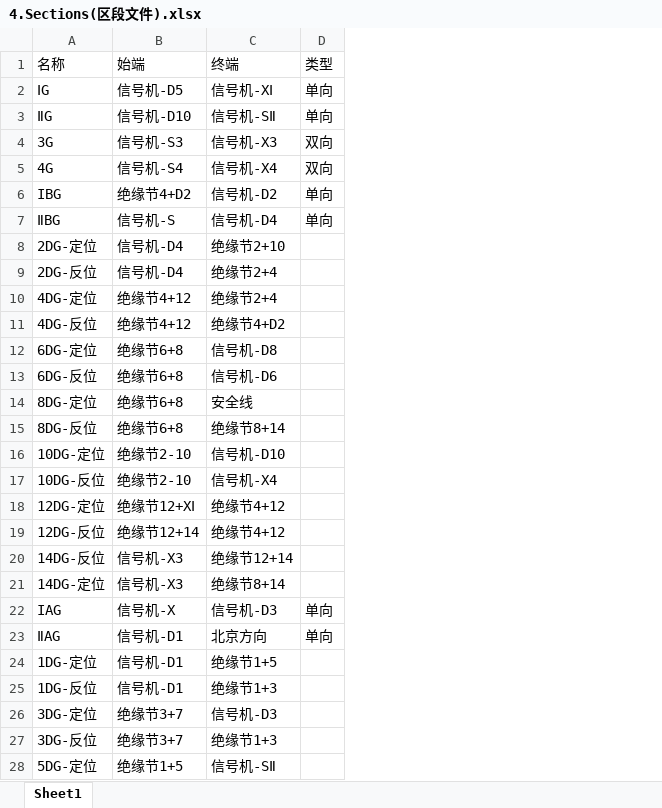
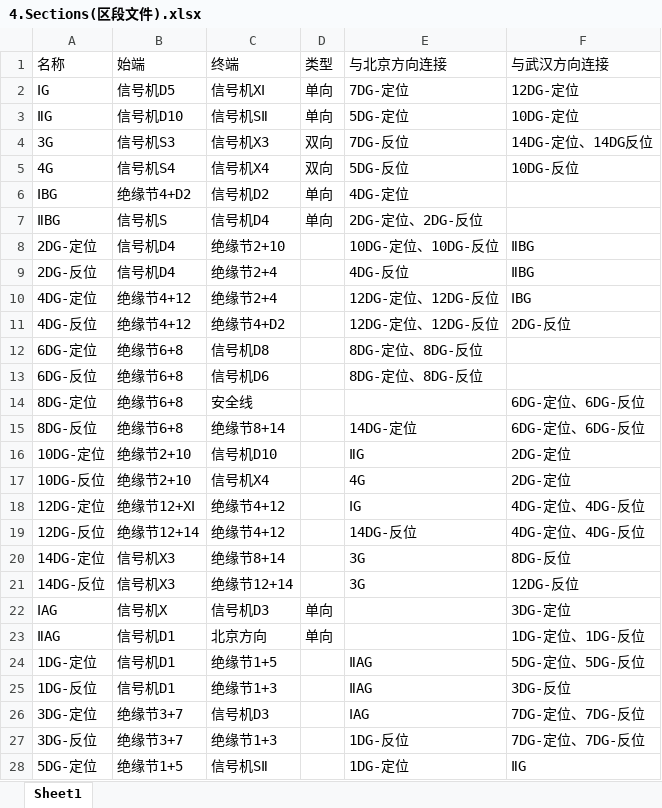
Before and after one commit to Fan-Pu/InterLockingDemo, an Excel workbook: InterlockingDemo/Datas/4.Sections(区段文件).xlsx, sheet Sheet1, drawn as a sheet; only a part is shown; values as stored, in another font and other column widths than the file's, no borders; removed rows and columns are numbered as before the commit, all else as after; the diff covers the shown part only; the diff names each change by its address in the sheet, - before the commit and + after, or states it on an @@ line.

```diff
--- a/InterlockingDemo/Datas/4.Sections(区段文件).xlsx (sheet Sheet1)
+++ b/InterlockingDemo/Datas/4.Sections(区段文件).xlsx (sheet Sheet1)
+column E (与北京方向连接), rows 2-20: 7DG-定位 | 5DG-定位 | 7DG-反位 | 5DG-反位 | 4DG-定位 | 2DG-定位、2DG-反位 | 10DG-定位、10DG-反位 | 4DG-反位 | 12DG-定位、12DG-反位 | 12DG-定位、12DG-反位 | 8DG-定位、8DG-反位 | 8DG-定位、8DG-反位 |  | 14DG-定位 | ⅡG | 4G | ⅠG | 14DG-反位 | 3G; rows 24-28: ⅡAG | ⅡAG | ⅠAG | 1DG-反位 | 1DG-定位
+column F (与武汉方向连接), rows 2-20: 12DG-定位 | 10DG-定位 | 14DG-定位、14DG反位 | 10DG-反位 |  |  | ⅡBG | ⅡBG | ⅠBG | 2DG-反位 |  |  | 6DG-定位、6DG-反位 | 6DG-定位、6DG-反位 | 2DG-定位 | 2DG-定位 | 4DG-定位、4DG-反位 | 4DG-定位、4DG-反位 | 8DG-反位; rows 22-28: 3DG-定位 | 1DG-定位、1DG-反位 | 5DG-定位、5DG-反位 | 3DG-反位 | 7DG-定位、7DG-反位 | 7DG-定位、7DG-反位 | ⅡG
-B2 (始端): 信号机-D5
+B2 (始端): 信号机D5
-C2 (终端): 信号机-XⅠ
+C2 (终端): 信号机XⅠ
-B3 (始端): 信号机-D10
+B3 (始端): 信号机D10
-C3 (终端): 信号机-SⅡ
+C3 (终端): 信号机SⅡ
-B4 (始端): 信号机-S3
+B4 (始端): 信号机S3
-C4 (终端): 信号机-X3
+C4 (终端): 信号机X3
-B5 (始端): 信号机-S4
+B5 (始端): 信号机S4
-C5 (终端): 信号机-X4
+C5 (终端): 信号机X4
-A6 (名称): IBG
+A6 (名称): ⅠBG
-C6 (终端): 信号机-D2
+C6 (终端): 信号机D2
-B7 (始端): 信号机-S
+B7 (始端): 信号机S
-C7 (终端): 信号机-D4
+C7 (终端): 信号机D4
-B8:B9 (始端): 信号机-D4
+B8:B9 (始端): 信号机D4
-C12 (终端): 信号机-D8
+C12 (终端): 信号机D8
-C13 (终端): 信号机-D6
+C13 (终端): 信号机D6
-B16:B17 (始端): 绝缘节2-10
+B16:B17 (始端): 绝缘节2+10
-C16 (终端): 信号机-D10
+C16 (终端): 信号机D10
-C17 (终端): 信号机-X4
+C17 (终端): 信号机X4
-row 20: 14DG-反位 | 信号机-X3 | 绝缘节12+14
-B20 (始端): 信号机-X3
+B20 (始端): 信号机X3
+row 21: 14DG-反位 | 信号机X3 | 绝缘节12+14 |  | 3G | 12DG-反位
-A22 (名称): IAG
+A22 (名称): ⅠAG
-B22 (始端): 信号机-X
+B22 (始端): 信号机X
-C22 (终端): 信号机-D3
+C22 (终端): 信号机D3
-B23:B25 (始端): 信号机-D1
+B23:B25 (始端): 信号机D1
-C26 (终端): 信号机-D3
+C26 (终端): 信号机D3
-C28 (终端): 信号机-SⅡ
+C28 (终端): 信号机SⅡ
```
Also changed, not shown: 3 edited cells elsewhere in this sheet, InterlockingDemo/Datas/1.InterlockingTable(联锁表文件).xlsx, 10 other files.
